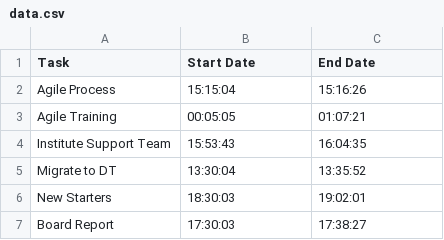
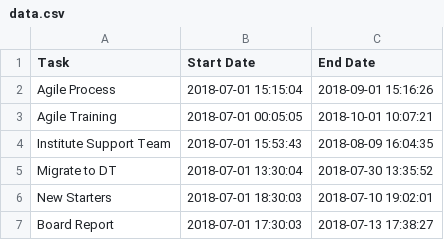
Before and after one commit to jph98/timelinechart, a CSV file: data.csv, drawn as a sheet.

```diff
--- a/data.csv
+++ b/data.csv
@@ -1,7 +1,7 @@
 Task,Start Date,End Date
-Agile Process,15:15:04,15:16:26
-Agile Training,00:05:05,01:07:21
-Institute Support Team,15:53:43,16:04:35
-Migrate to DT,13:30:04,13:35:52
-New Starters,18:30:03,19:02:01
-Board Report,17:30:03,17:38:27
+Agile Process,2018-07-01 15:15:04,2018-09-01 15:16:26
+Agile Training,2018-07-01 00:05:05,2018-10-01 10:07:21
+Institute Support Team,2018-07-01 15:53:43,2018-08-09 16:04:35
+Migrate to DT,2018-07-01 13:30:04,2018-07-30 13:35:52
+New Starters,2018-07-01 18:30:03,2018-07-10 19:02:01
+Board Report,2018-07-01 17:30:03,2018-07-13 17:38:27
```
Also changed, not shown: 5 other files.
